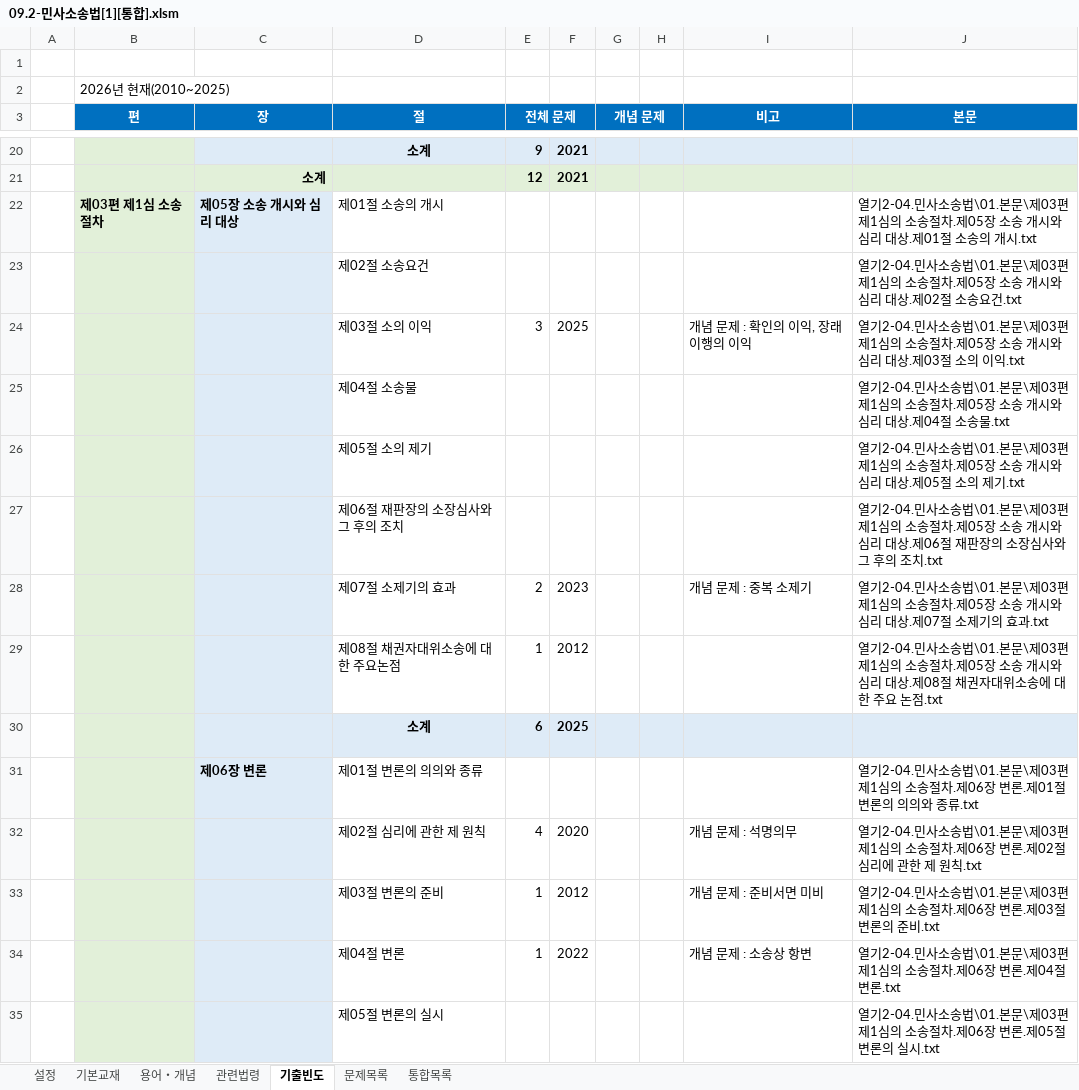
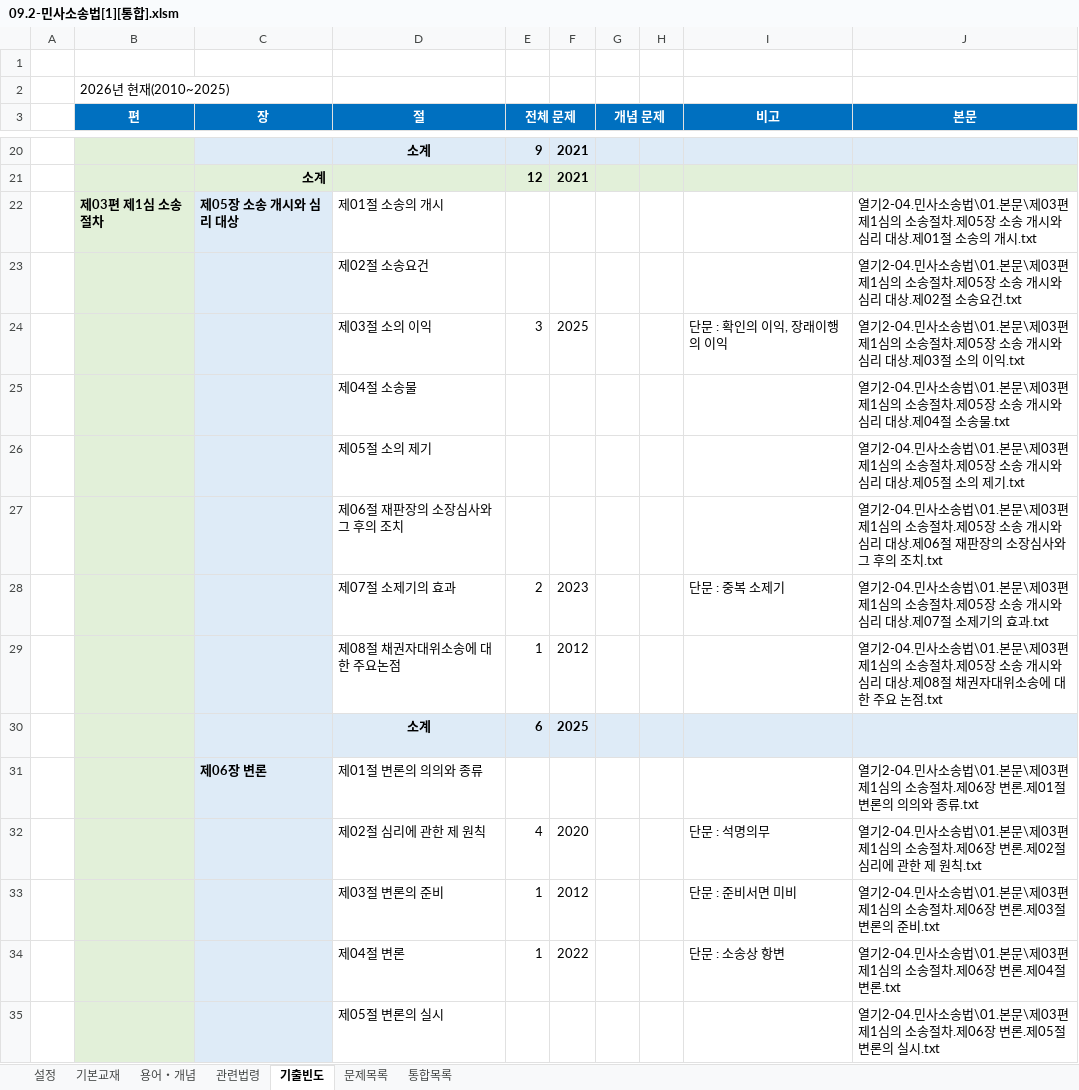
Before and after one commit to aeugo/StudyCPLA, an Excel workbook: 2-04.민사소송법/00.통합/09.2-민사소송법[1][통합].xlsm, sheet 기출빈도, drawn as a sheet; only a part is shown, gaps mark what is left out; values as stored, in another font and other column widths than the file's, no borders; conditional formats not drawn; the diff covers the shown part only; the diff names each change by its address in the sheet, - before the commit and + after, or states it on an @@ line.

```diff
--- a/2-04.민사소송법/00.통합/09.2-민사소송법[1][통합].xlsm (sheet 기출빈도)
+++ b/2-04.민사소송법/00.통합/09.2-민사소송법[1][통합].xlsm (sheet 기출빈도)
-I24 (비고): 개념 문제 : 확인의 이익, 장래이행의 이익
+I24 (비고): 단문 : 확인의 이익, 장래이행의 이익
-I28 (비고): 개념 문제 : 중복 소제기
+I28 (비고): 단문 : 중복 소제기
-I32 (비고): 개념 문제 : 석명의무
+I32 (비고): 단문 : 석명의무
-I33 (비고): 개념 문제 : 준비서면 미비
+I33 (비고): 단문 : 준비서면 미비
-I34 (비고): 개념 문제 : 소송상 항변
+I34 (비고): 단문 : 소송상 항변
```
Also changed, not shown: 8 edited cells elsewhere in this sheet, sheet 문제목록, sheet 기본교재, sheet 통합목록, sheet 용어・개념, formulas that keep their value, 38 other files.
